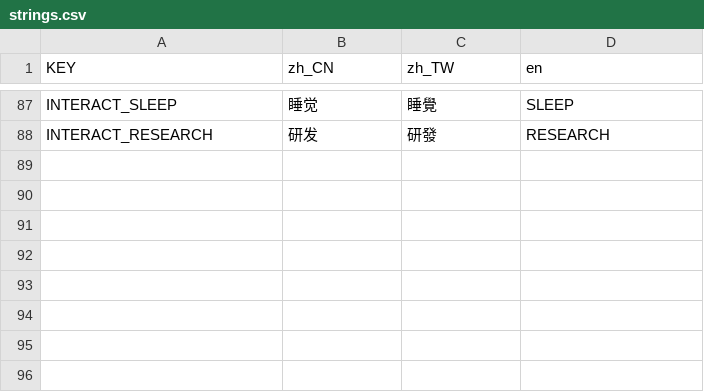
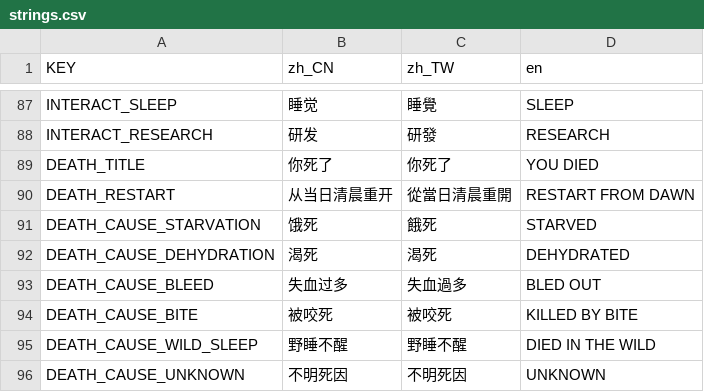
Before and after one commit to cncii/safehouse, a CSV file: data/locale/strings.csv, drawn as a sheet; only a part is shown, gaps mark what is left out; the diff names each change by its address in the sheet, - before the commit and + after, or states it on an @@ line.

Commit message:
表现组：TASK-G M4 死亡 → 当日清晨重开（同种子同日内容一致）
范围（TASK-G §5 M4「能死能重来」）：
- 新增 DeathScreen：死因按 ResolveOrder.DAMAGE_SOURCE_ORDER 的 5 个枚举映射到
  DEATH_CAUSE_* 词条（未知枚举回退 UNKNOWN，绝不把英文枚举漏给玩家）；
  死亡即停表，重开按钮走 GameWorld.restart_from_day_start()。
- GameWorld：死亡 → 停表 + 出画面；重开 = 读当日清晨自动存档快照
  （time 段 → 拨钟 → State.restore → apply_persisted → combat 复位 → 回家）。

抓到的三个真缺陷（都会让"重开"变成假的）：
1. **状态快照读错键**：core 的 payload 把 `State.snapshot()` 存在 `player` 段，
   M1 骨架里写的是 `run.get("state", {})` → restore 到空字典 → 重开后 hp=0
   （等于重开即死）。`continue_game()` 也中同一个招，一并修。
   → 这条是"读档路径从来没被真跑过"的典型症状。
2. **存档里的 gh_elapsed_today 其实是累计 GH**（time_system.to_save_time 写
   `gh_now()`，字段名骗人）。按"当天已过"当偏移再加起钟点会多加 5 GH，
   实测 D1 05:00 读回变成 10:00。改为按绝对 GH 处理。
3. **退树不退订**：HudLoopPanel / AudioSystem 订阅了 State 的 `loop` 段却只在
   AudioSystem 里退了一个句柄；HUD 被 free 后每次 loop 写入都刷
   `null::_on_loop_changed`（实测 50 条），把真正的错误淹掉。补 `_exit_tree` 退订。

顺带：`GameWorld._instantiate_systems()` 先 purge 死持久化再注册，否则回主菜单
开第二局时 `register_persistence` 撞重复 key（duplicate persistence key:
inventory/tech）→ 新系统注册不上 → 自动存档写不出来。

判据：
- tools/ui_smoke.gd 新增 _test_m4_world 11 条（5 死因映射 / 未知兜底 / 致死真的归零 /
  画面出现 / 停表 / 清晨快照落盘 / 画面隐藏 / hp 从快照还原 / 同日 / 时钟回当天起点 /
  重开两次世界签名逐字节相同）。
- 冻结基线修订 #12：A0-4 表大小 87 → 95，A3-1 字面量 47 → 49，A3-3 CSV 键集 87 → 95。
- 门禁：test.ps1 六 stage 全绿（stage_ok=6/6）；主套件 192 条 0 失败；ui_smoke 113/113。

```diff
--- a/data/locale/strings.csv
+++ b/data/locale/strings.csv
+row 89: DEATH_TITLE | 你死了 | 你死了 | YOU DIED
+row 90: DEATH_RESTART | 从当日清晨重开 | 從當日清晨重開 | RESTART FROM DAWN
+row 91: DEATH_CAUSE_STARVATION | 饿死 | 餓死 | STARVED
+row 92: DEATH_CAUSE_DEHYDRATION | 渴死 | 渴死 | DEHYDRATED
+row 93: DEATH_CAUSE_BLEED | 失血过多 | 失血過多 | BLED OUT
+row 94: DEATH_CAUSE_BITE | 被咬死 | 被咬死 | KILLED BY BITE
+row 95: DEATH_CAUSE_WILD_SLEEP | 野睡不醒 | 野睡不醒 | DIED IN THE WILD
+row 96: DEATH_CAUSE_UNKNOWN | 不明死因 | 不明死因 | UNKNOWN
```
Also changed, not shown: 10 other files.
